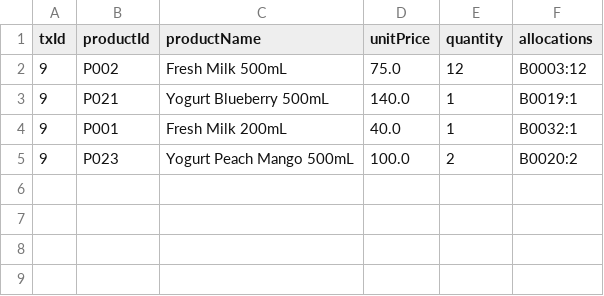
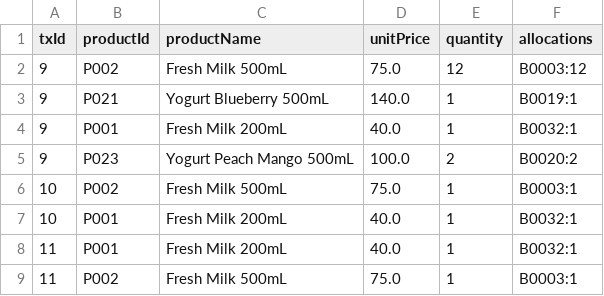
Before and after one commit to denlxe/moove, a CSV file: data/sale_items.csv, drawn as a sheet.

```diff
--- a/data/sale_items.csv
+++ b/data/sale_items.csv
@@ -5 +5,5 @@ txId,productId,productName,unitPrice,quantity,allocations
 9,P023,Yogurt Peach Mango 500mL,100.0,2,B0020:2
+10,P002,Fresh Milk 500mL,75.0,1,B0003:1
+10,P001,Fresh Milk 200mL,40.0,1,B0032:1
+11,P001,Fresh Milk 200mL,40.0,1,B0032:1
+11,P002,Fresh Milk 500mL,75.0,1,B0003:1
```
Also changed, not shown: data/batches.csv, 6 other files.
